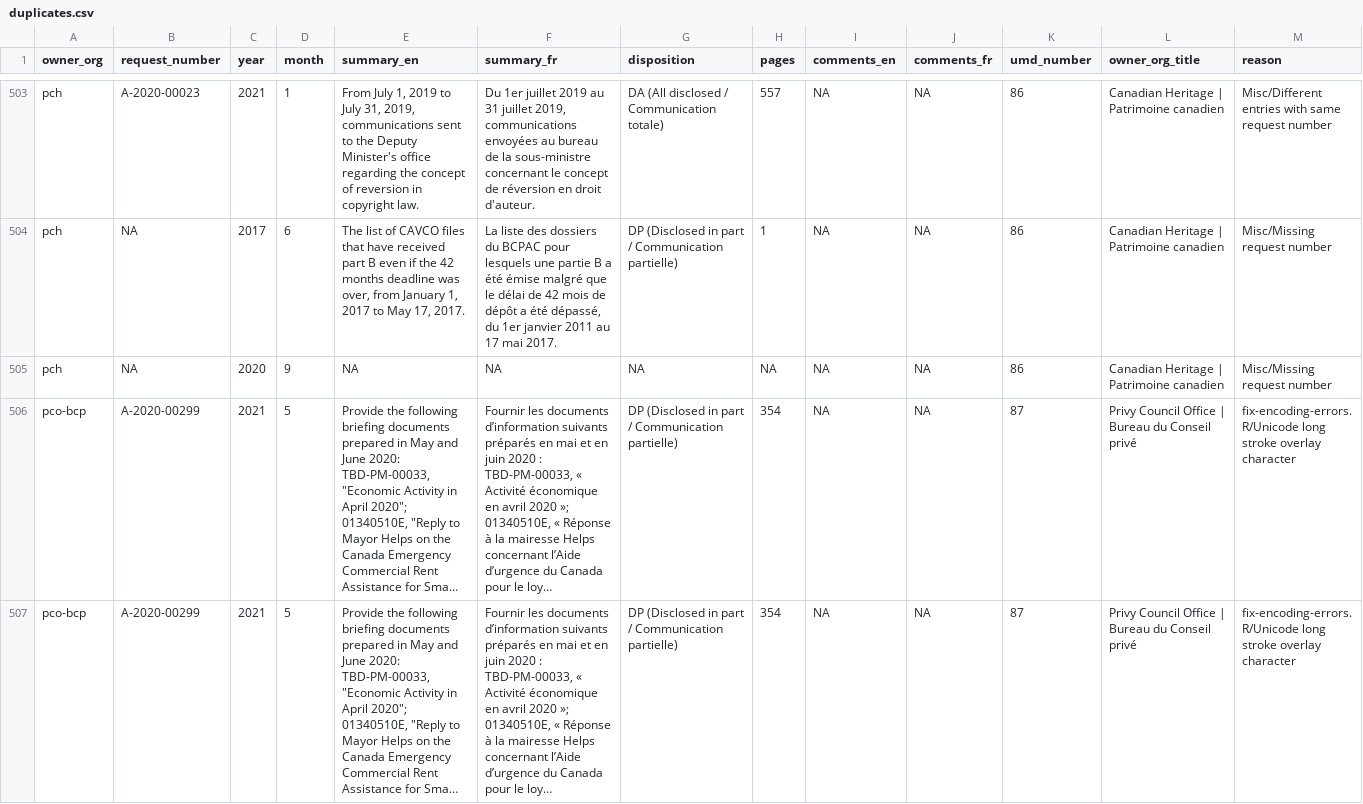
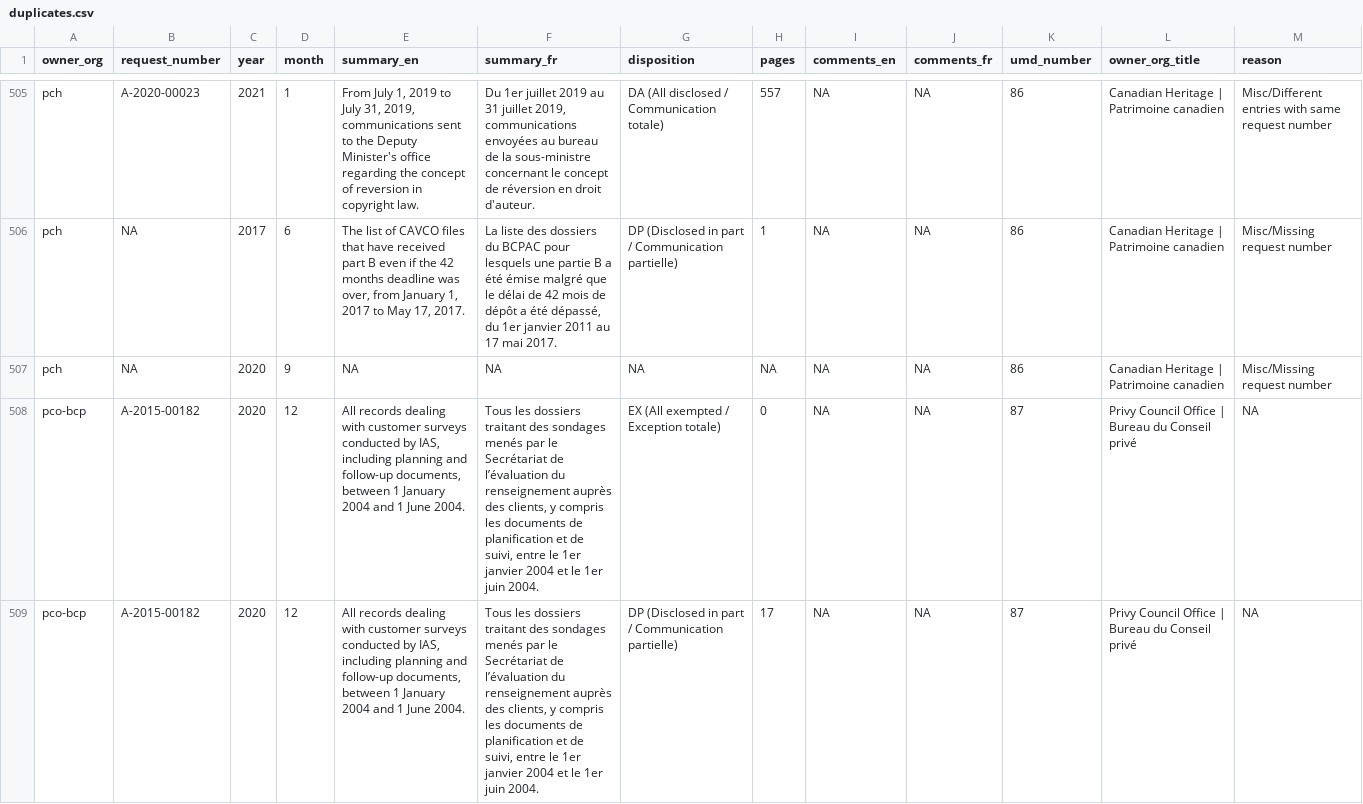
Before and after one commit to lchski/gc-ati-summaries-data, a CSV file: cleaning/duplicates/duplicates.csv, drawn as a sheet; only a part is shown, gaps mark what is left out; the shorter side is filled out with more unchanged rows; long unchanged cells end in …; the diff covers the shown part only; the diff names each change by its address in the sheet, - before the commit and + after, or states it on an @@ line.

```diff
--- a/cleaning/duplicates/duplicates.csv
+++ b/cleaning/duplicates/duplicates.csv
+row 508: pco-bcp | A-2015-00182 | 2020 | 12 | All records dealing with customer surveys conducted by IAS, including planning and follow-up documents, between 1 January 2004 and 1 June 2004. | Tous les dossiers traitant des sondages menés par le Secrétariat de l’évaluation du renseignement auprès des clients, y compris les documents de planification et de suivi, entre le 1er janvier 2004 et le 1er juin 2004. | EX (All exempted / Exception totale) | 0 | NA | NA | 87 | Privy Council Office | Bureau du Conseil privé | NA
+row 509: pco-bcp | A-2015-00182 | 2020 | 12 | All records dealing with customer surveys conducted by IAS, including planning and follow-up documents, between 1 January 2004 and 1 June 2004. | Tous les dossiers traitant des sondages menés par le Secrétariat de l’évaluation du renseignement auprès des clients, y compris les documents de planification et de suivi, entre le 1er janvier 2004 et le 1er juin 2004. | DP (Disclosed in part / Communication partielle) | 17 | NA | NA | 87 | Privy Council Office | Bureau du Conseil privé | NA
```
Also changed, not shown: 6 added rows elsewhere in this file, cleaning/duplicates/summary-by-field.csv, cleaning/duplicates/uncategorized.csv.
